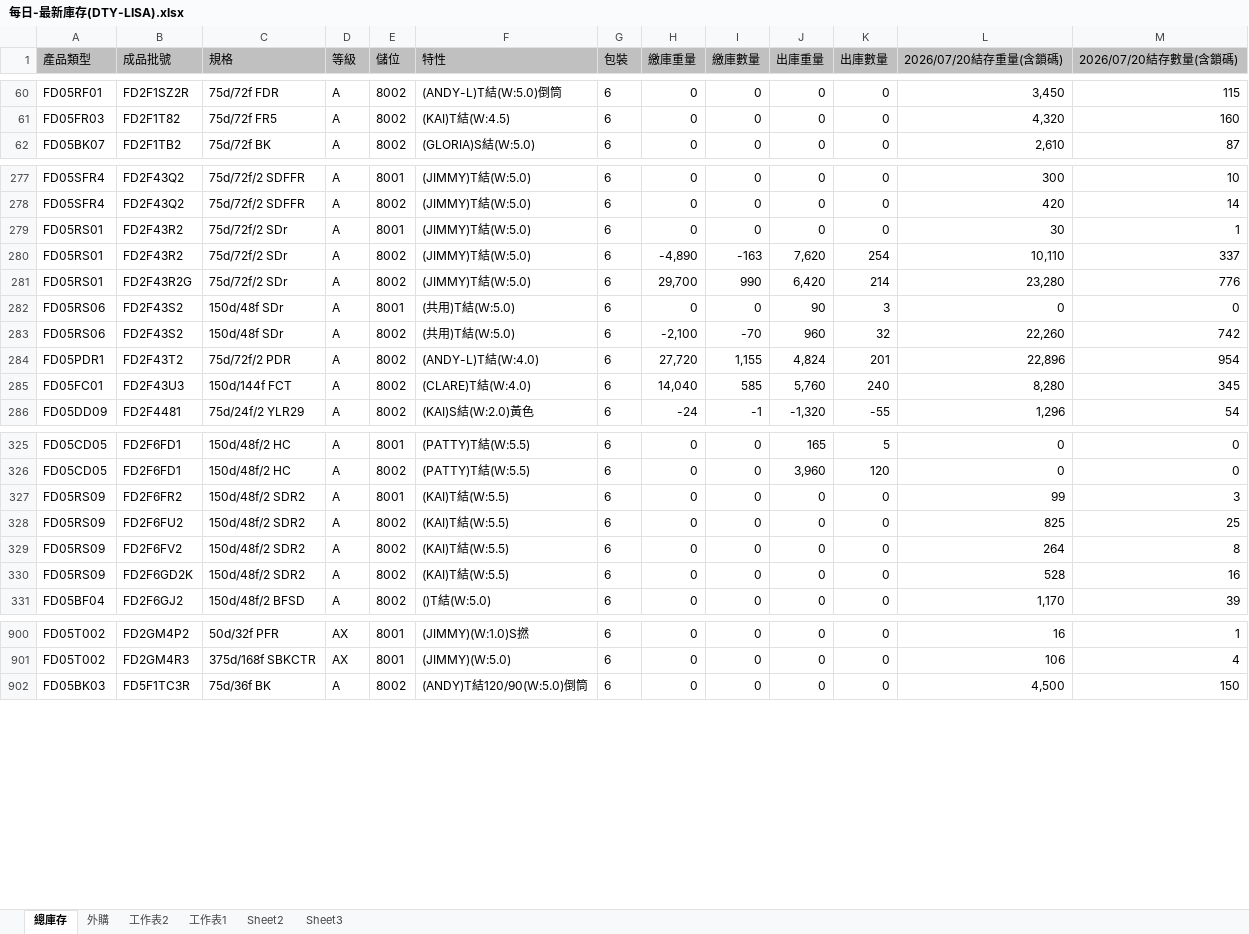
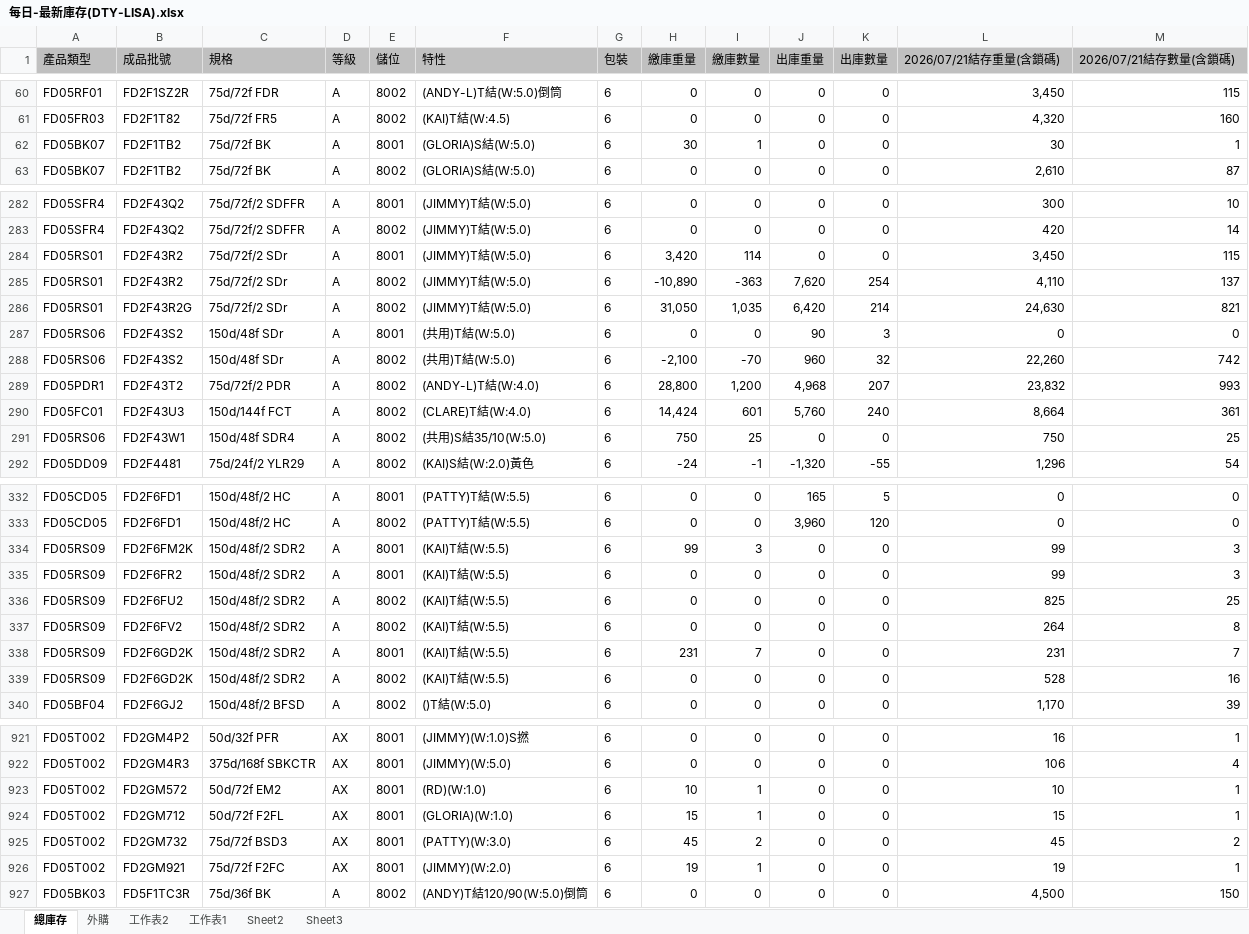
Before and after one commit to blaze0207/product-schedule, an Excel workbook: 每日-最新庫存(DTY-LISA).xlsx, sheet 總庫存, drawn as a sheet; only a part is shown, gaps mark what is left out; values as stored, in another font and other column widths than the file's, no borders; addresses are those after the commit; the diff covers the shown part only; the diff names each change by its address in the sheet, - before the commit and + after, or states it on an @@ line.

```diff
--- a/每日-最新庫存(DTY-LISA).xlsx (sheet 總庫存)
+++ b/每日-最新庫存(DTY-LISA).xlsx (sheet 總庫存)
-L1: 2026/07/20結存重量(含鎖碼)
+L1: 2026/07/21結存重量(含鎖碼)
-M1: 2026/07/20結存數量(含鎖碼)
+M1: 2026/07/21結存數量(含鎖碼)
+row 62: FD05BK07 | FD2F1TB2 | 75d/72f BK | A | 8001 | (GLORIA)S結(W:5.0) | 6 | 30 | 1 | 0 | 0 | 30 | 1
-H284 (繳庫重量): 0
+H284 (繳庫重量): 3,420
-I284 (繳庫數量): 0
+I284 (繳庫數量): 114
-L284 (2026/07/21結存重量(含鎖碼)): 30
+L284 (2026/07/21結存重量(含鎖碼)): 3,450
-M284 (2026/07/21結存數量(含鎖碼)): 1
+M284 (2026/07/21結存數量(含鎖碼)): 115
-H285 (繳庫重量): -4,890
+H285 (繳庫重量): -10,890
-I285 (繳庫數量): -163
+I285 (繳庫數量): -363
-L285 (2026/07/21結存重量(含鎖碼)): 10,110
+L285 (2026/07/21結存重量(含鎖碼)): 4,110
-M285 (2026/07/21結存數量(含鎖碼)): 337
+M285 (2026/07/21結存數量(含鎖碼)): 137
-H286 (繳庫重量): 29,700
+H286 (繳庫重量): 31,050
-I286 (繳庫數量): 990
+I286 (繳庫數量): 1,035
-L286 (2026/07/21結存重量(含鎖碼)): 23,280
+L286 (2026/07/21結存重量(含鎖碼)): 24,630
-M286 (2026/07/21結存數量(含鎖碼)): 776
+M286 (2026/07/21結存數量(含鎖碼)): 821
-H289 (繳庫重量): 27,720
+H289 (繳庫重量): 28,800
-I289 (繳庫數量): 1,155
+I289 (繳庫數量): 1,200
-J289 (出庫重量): 4,824
+J289 (出庫重量): 4,968
-K289 (出庫數量): 201
+K289 (出庫數量): 207
-L289 (2026/07/21結存重量(含鎖碼)): 22,896
+L289 (2026/07/21結存重量(含鎖碼)): 23,832
-M289 (2026/07/21結存數量(含鎖碼)): 954
+M289 (2026/07/21結存數量(含鎖碼)): 993
-H290 (繳庫重量): 14,040
+H290 (繳庫重量): 14,424
-I290 (繳庫數量): 585
+I290 (繳庫數量): 601
-L290 (2026/07/21結存重量(含鎖碼)): 8,280
+L290 (2026/07/21結存重量(含鎖碼)): 8,664
-M290 (2026/07/21結存數量(含鎖碼)): 345
+M290 (2026/07/21結存數量(含鎖碼)): 361
+row 291: FD05RS06 | FD2F43W1 | 150d/48f SDR4 | A | 8002 | (共用)S結35/10(W:5.0) | 6 | 750 | 25 | 0 | 0 | 750 | 25
+row 334: FD05RS09 | FD2F6FM2K | 150d/48f/2 SDR2 | A | 8001 | (KAI)T結(W:5.5) | 6 | 99 | 3 | 0 | 0 | 99 | 3
+row 338: FD05RS09 | FD2F6GD2K | 150d/48f/2 SDR2 | A | 8001 | (KAI)T結(W:5.5) | 6 | 231 | 7 | 0 | 0 | 231 | 7
+row 923: FD05T002 | FD2GM572 | 50d/72f EM2 | AX | 8001 | (RD)(W:1.0) | 6 | 10 | 1 | 0 | 0 | 10 | 1
+row 924: FD05T002 | FD2GM712 | 50d/72f F2FL | AX | 8001 | (GLORIA)(W:1.0) | 6 | 15 | 1 | 0 | 0 | 15 | 1
+row 925: FD05T002 | FD2GM732 | 75d/72f BSD3 | AX | 8001 | (PATTY)(W:3.0) | 6 | 45 | 2 | 0 | 0 | 45 | 2
+row 926: FD05T002 | FD2GM921 | 75d/72f F2FC | AX | 8001 | (JIMMY)(W:2.0) | 6 | 19 | 1 | 0 | 0 | 19 | 1
```
Also changed, not shown: 18 added rows, 1 removed row and 196 edited cells elsewhere in this sheet, sheet 外購, DTY Aug26產銷260720-1200+400+100_clear.xlsx, 絲八科-庫存表115.07.xlsx, 4 other files.
